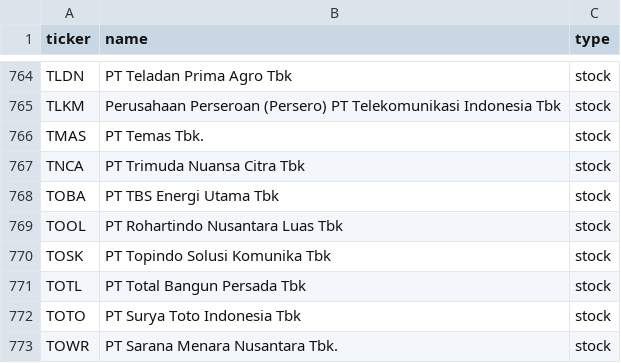
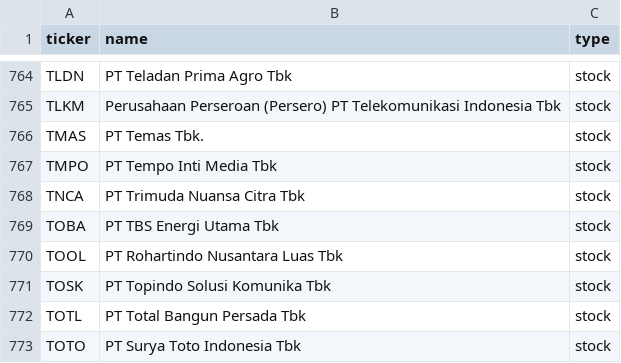
Before and after one commit to vickarzz/stock-screener, a CSV file: data/universe_idx.csv, drawn as a sheet; only a part is shown, gaps mark what is left out; the shorter side is filled out with more unchanged rows.

```diff
--- a/data/universe_idx.csv
+++ b/data/universe_idx.csv
@@ -766,2 +766,3 @@ TLKM,Perusahaan Perseroan (Persero) PT Telekomunikasi Indonesia Tbk,stock
 TMAS,PT Temas Tbk.,stock
+TMPO,PT Tempo Inti Media Tbk,stock
 TNCA,PT Trimuda Nuansa Citra Tbk,stock
```
Also changed, not shown: 1 other file.
